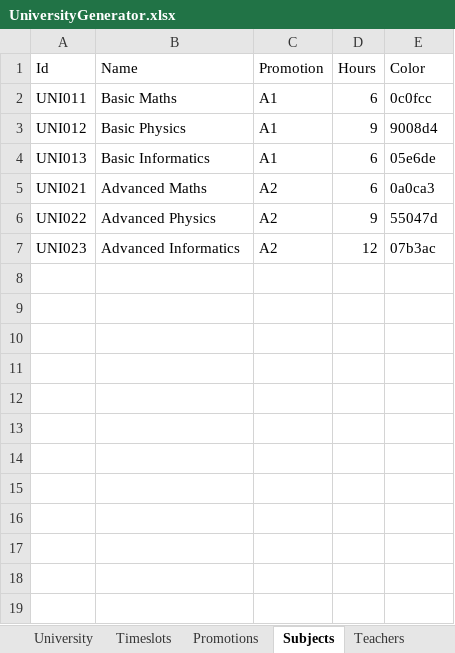
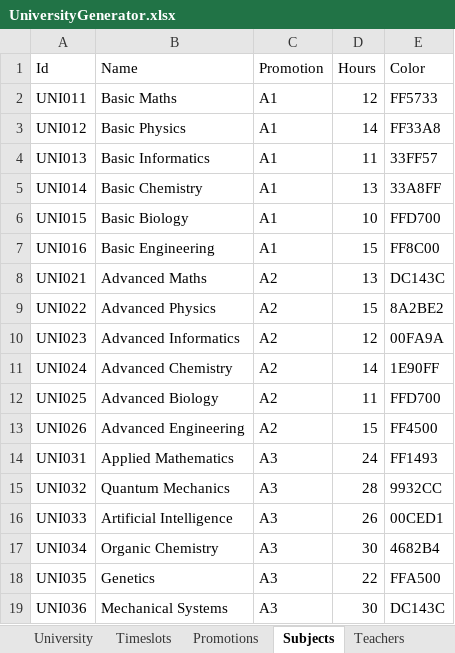
Before and after one commit to Hu9o73/Goodwing-Timetabler, an Excel workbook: GoodwingTimetabler/UniversityInstance/UniversityGenerator.xlsx, sheet Subjects, drawn as a sheet; values as stored, in another font and other column widths than the file's, no borders; addresses are those after the commit; the diff names each change by its address in the sheet, - before the commit and + after, or states it on an @@ line.

```diff
--- a/GoodwingTimetabler/UniversityInstance/UniversityGenerator.xlsx (sheet Subjects)
+++ b/GoodwingTimetabler/UniversityInstance/UniversityGenerator.xlsx (sheet Subjects)
-D2 (Hours): 6
+D2 (Hours): 12
-E2 (Color): 0c0fcc
+E2 (Color): FF5733
-D3 (Hours): 9
+D3 (Hours): 14
-E3 (Color): 9008d4
+E3 (Color): FF33A8
-D4 (Hours): 6
+D4 (Hours): 11
-E4 (Color): 05e6de
+E4 (Color): 33FF57
+row 5: UNI014 | Basic Chemistry | A1 | 13 | 33A8FF
+row 6: UNI015 | Basic Biology | A1 | 10 | FFD700
+row 7: UNI016 | Basic Engineering | A1 | 15 | FF8C00
-D8 (Hours): 6
+D8 (Hours): 13
-E8 (Color): 0a0ca3
+E8 (Color): DC143C
-D9 (Hours): 9
+D9 (Hours): 15
-E9 (Color): 55047d
+E9 (Color): 8A2BE2
-E10 (Color): 07b3ac
+E10 (Color): 00FA9A
+row 11: UNI024 | Advanced Chemistry | A2 | 14 | 1E90FF
+row 12: UNI025 | Advanced Biology | A2 | 11 | FFD700
+row 13: UNI026 | Advanced Engineering | A2 | 15 | FF4500
+row 14: UNI031 | Applied Mathematics | A3 | 24 | FF1493
+row 15: UNI032 | Quantum Mechanics | A3 | 28 | 9932CC
+row 16: UNI033 | Artificial Intelligence | A3 | 26 | 00CED1
+row 17: UNI034 | Organic Chemistry | A3 | 30 | 4682B4
+row 18: UNI035 | Genetics | A3 | 22 | FFA500
+row 19: UNI036 | Mechanical Systems | A3 | 30 | DC143C
```
Also changed, not shown: sheet Teachers, sheet Promotions, sheet Rooms, sheet University, 24 other files.
